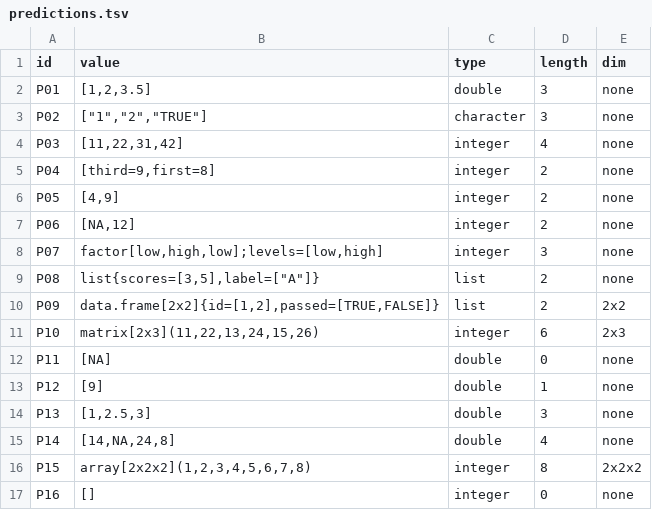
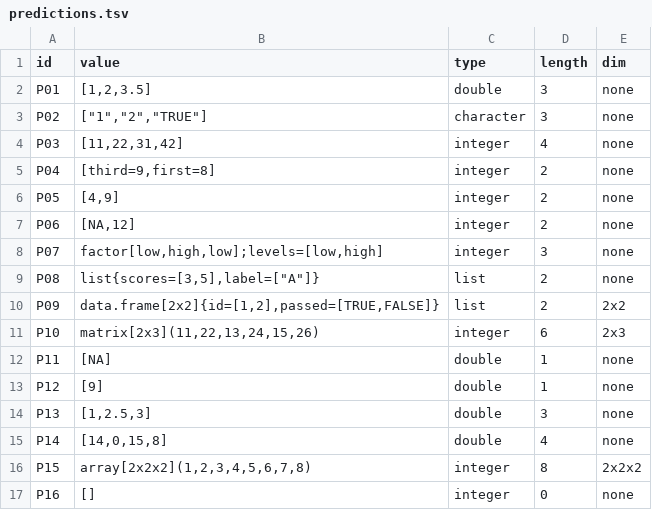
Before and after one commit to thoenii/cmsc-124-ps2, a TSV file: predictions.tsv, drawn as a sheet.

Commit message:
docs: correction predict R values and structure

```diff
--- a/predictions.tsv
+++ b/predictions.tsv
@@ -11,6 +11,6 @@ P09	data.frame[2x2]{id=[1,2],passed=[TRUE,FALSE]}	list	2	2x2
 P10	matrix[2x3](11,22,13,24,15,26)	integer	6	2x3
-P11	[NA]	double	0	none
+P11	[NA]	double	1	none
 P12	[9]	double	1	none
 P13	[1,2.5,3]	double	3	none
-P14	[14,NA,24,8]	double	4	none
+P14	[14,0,15,8]	double	4	none
 P15	array[2x2x2](1,2,3,4,5,6,7,8)	integer	8	2x2x2
```
Also changed, not shown: 1 other file.
